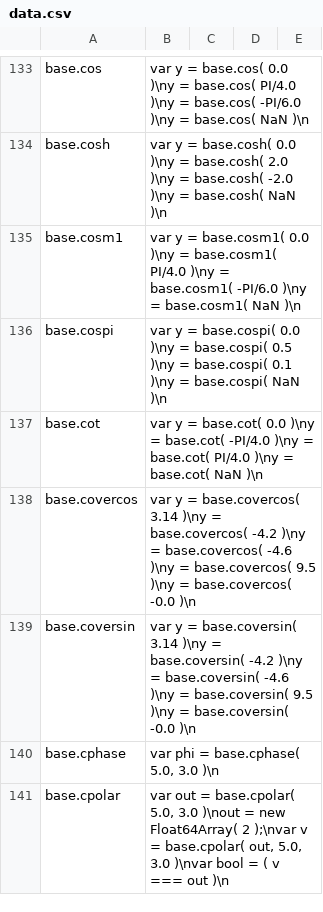
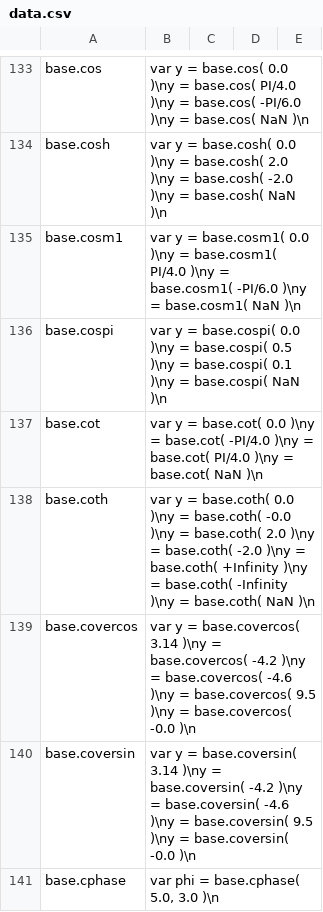
Before and after one commit to stdlib-js/repl-code-blocks, a CSV file: data/data.csv, drawn as a sheet; only a part is shown, gaps mark what is left out; the shorter side is filled out with more unchanged rows; the diff names each change by its address in the sheet, - before the commit and + after, or states it on an @@ line.

```diff
--- a/data/data.csv
+++ b/data/data.csv
+row 138: base.coth | var y = base.coth( 0.0 )\ny = base.coth( -0.0 )\ny = base.coth( 2.0 )\ny = base.coth( -2.0 )\ny = base.coth( +Infinity )\ny = base.coth( -Infinity )\ny = base.coth( NaN )\n
```
Also changed, not shown: 1 other file.
